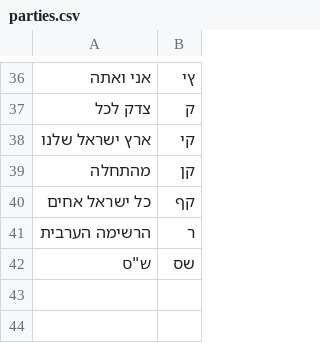
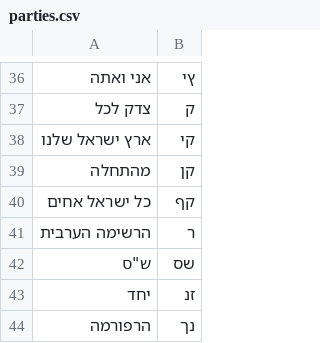
Before and after one commit to ozlev/elections_israel_2019_04_09_analysis, a CSV file: src/main/resources/parties.csv, drawn as a sheet; only a part is shown, gaps mark what is left out; the diff names each change by its address in the sheet, - before the commit and + after, or states it on an @@ line.

Commit message:
Added a couple of missing parties

```diff
--- a/src/main/resources/parties.csv
+++ b/src/main/resources/parties.csv
+row 43: יחד | זנ
+row 44: הרפורמה | נך
```
Also changed, not shown: 2 other files.
